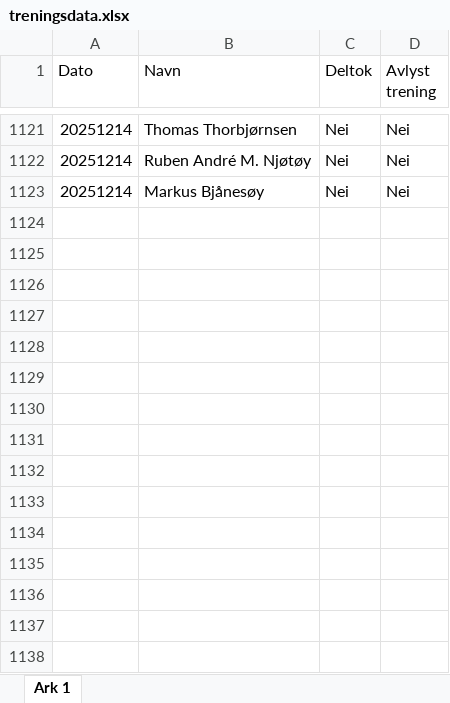
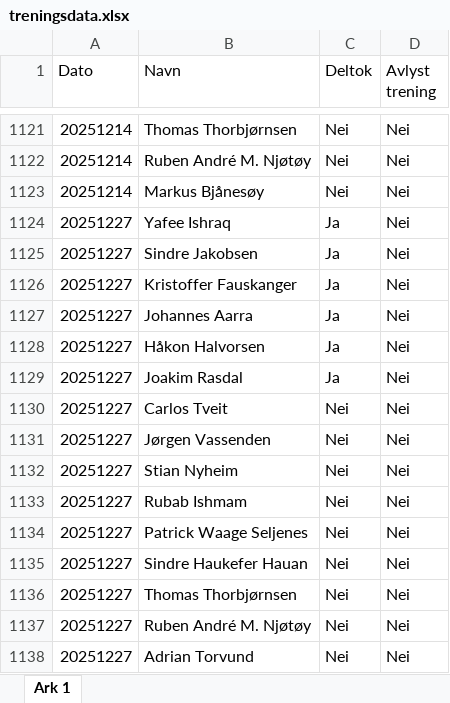
Before and after one commit to PolarsDude/treningsstatistikk-, an Excel workbook: treningsdata.xlsx, sheet Ark 1, drawn as a sheet; only a part is shown, gaps mark what is left out; values as stored, in another font and other column widths than the file's, no borders; charts and pictures not drawn; the diff names each change by its address in the sheet, - before the commit and + after, or states it on an @@ line.

```diff
--- a/treningsdata.xlsx (sheet Ark 1)
+++ b/treningsdata.xlsx (sheet Ark 1)
+row 1124: 20251227 | Yafee Ishraq | Ja | Nei
+row 1125: 20251227 | Sindre Jakobsen | Ja | Nei
+row 1126: 20251227 | Kristoffer Fauskanger | Ja | Nei
+row 1127: 20251227 | Johannes Aarra | Ja | Nei
+row 1128: 20251227 | Håkon Halvorsen | Ja | Nei
+row 1129: 20251227 | Joakim Rasdal | Ja | Nei
+row 1130: 20251227 | Carlos Tveit | Nei | Nei
+row 1131: 20251227 | Jørgen Vassenden | Nei | Nei
+row 1132: 20251227 | Stian Nyheim | Nei | Nei
+row 1133: 20251227 | Rubab Ishmam | Nei | Nei
+row 1134: 20251227 | Patrick Waage Seljenes | Nei | Nei
+row 1135: 20251227 | Sindre Haukefer Hauan | Nei | Nei
+row 1136: 20251227 | Thomas Thorbjørnsen | Nei | Nei
+row 1137: 20251227 | Ruben André M. Njøtøy | Nei | Nei
+row 1138: 20251227 | Adrian Torvund | Nei | Nei
```
Also changed, not shown: 1 other file.
